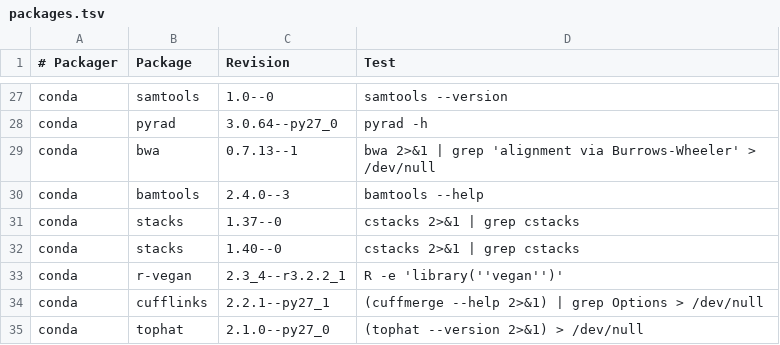
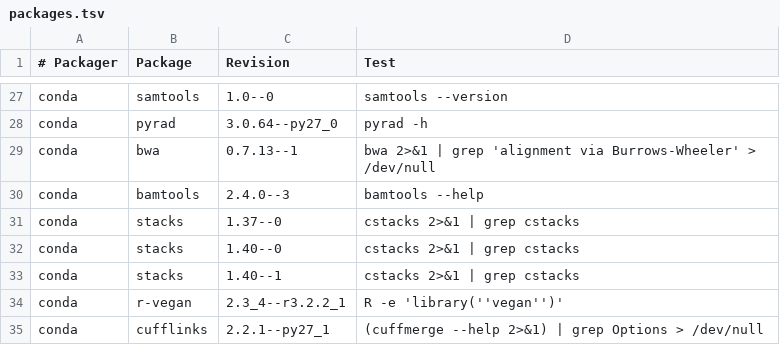
Before and after one commit to BioContainers/mulled, a TSV file: packages.tsv, drawn as a sheet; only a part is shown, gaps mark what is left out; the shorter side is filled out with more unchanged rows.

Commit message:
update stacks 1.40

```diff
--- a/packages.tsv
+++ b/packages.tsv
@@ -32,2 +32,3 @@ conda	stacks	1.37--0	cstacks  2>&1 | grep cstacks
 conda	stacks	1.40--0	cstacks  2>&1 | grep cstacks
+conda	stacks	1.40--1	cstacks  2>&1 | grep cstacks
 conda	r-vegan	2.3_4--r3.2.2_1	R -e 'library(''vegan'')'
```
